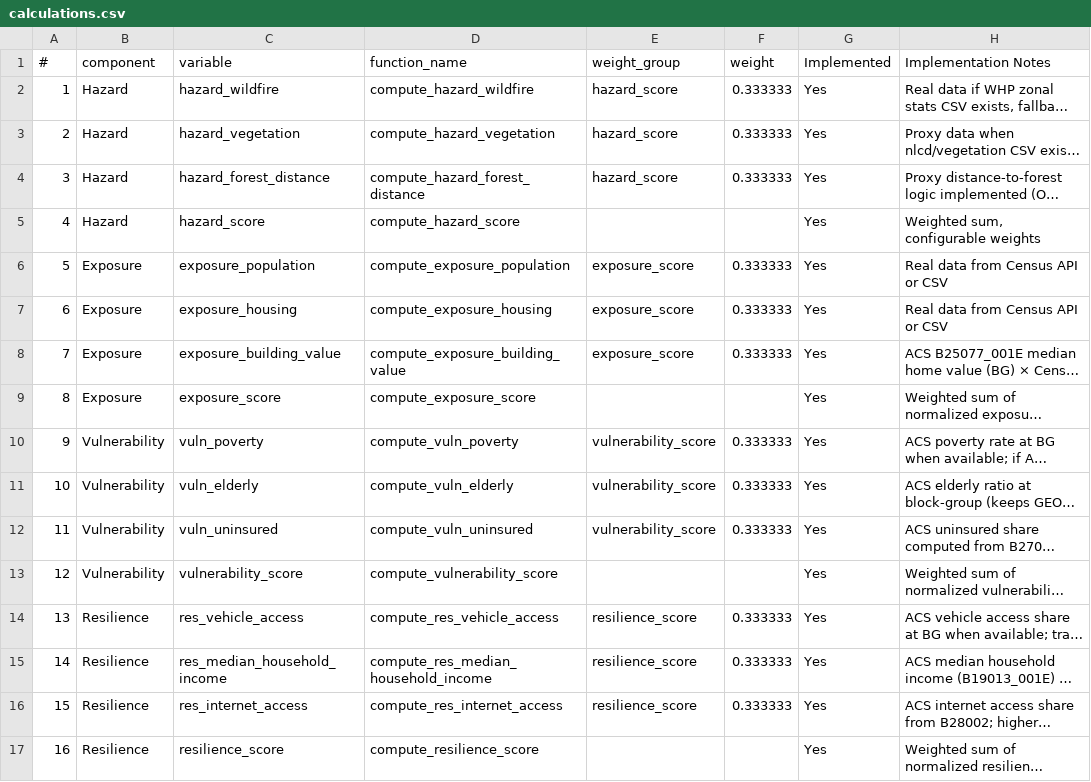
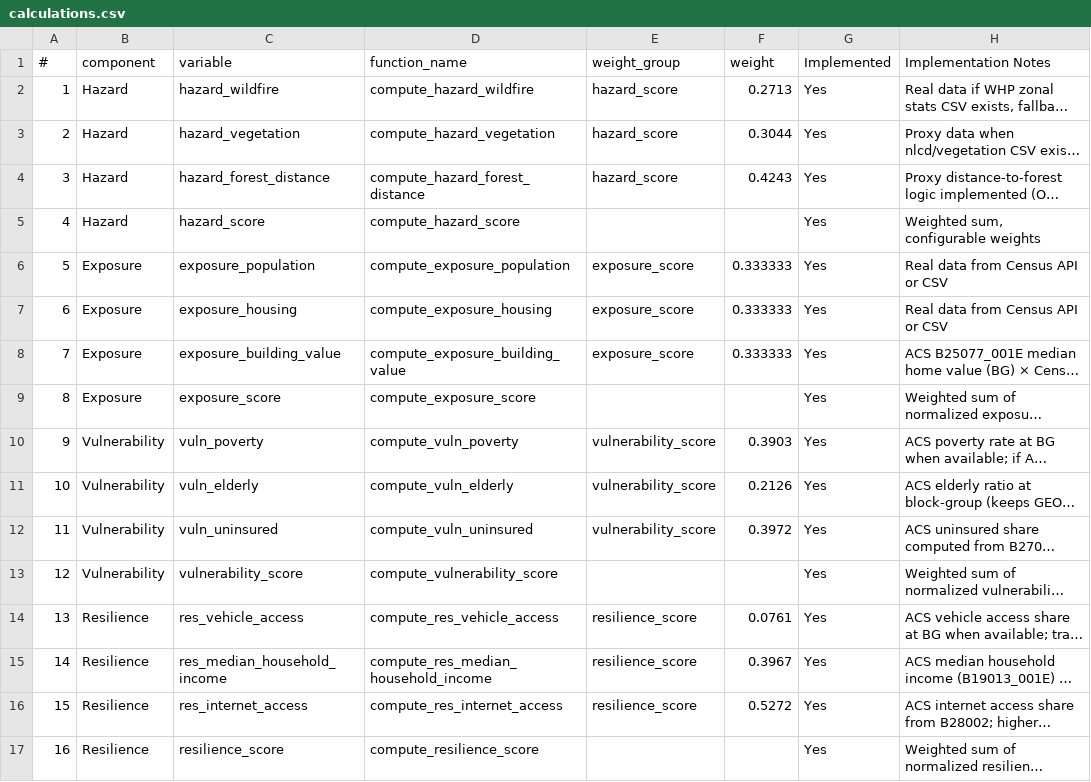
Before and after one commit to psingh449/wildfire-risk-mapping, a CSV file: calculations.csv, drawn as a sheet; only a part is shown; long unchanged cells end in …; the diff names each change by its address in the sheet, - before the commit and + after, or states it on an @@ line.

Commit message:
chore(model): propagate PCA weights across pipeline Update calculations.csv weights Align fallback config + docs

```diff
--- a/calculations.csv
+++ b/calculations.csv
-F2 (weight): 0.333333
+F2 (weight): 0.2713
-F3 (weight): 0.333333
+F3 (weight): 0.3044
-F4 (weight): 0.333333
+F4 (weight): 0.4243
-F10 (weight): 0.333333
+F10 (weight): 0.3903
-F11 (weight): 0.333333
+F11 (weight): 0.2126
-F12 (weight): 0.333333
+F12 (weight): 0.3972
-F14 (weight): 0.333333
+F14 (weight): 0.0761
-F15 (weight): 0.333333
+F15 (weight): 0.3967
-F16 (weight): 0.333333
+F16 (weight): 0.5272
```
Also changed, not shown: 3 other files.
